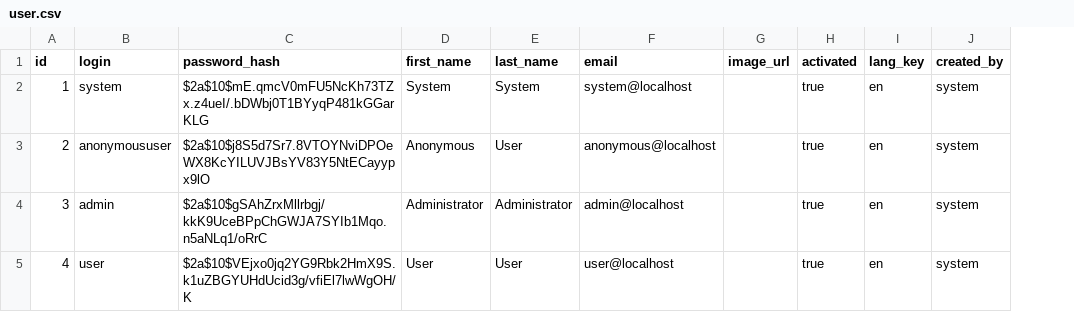
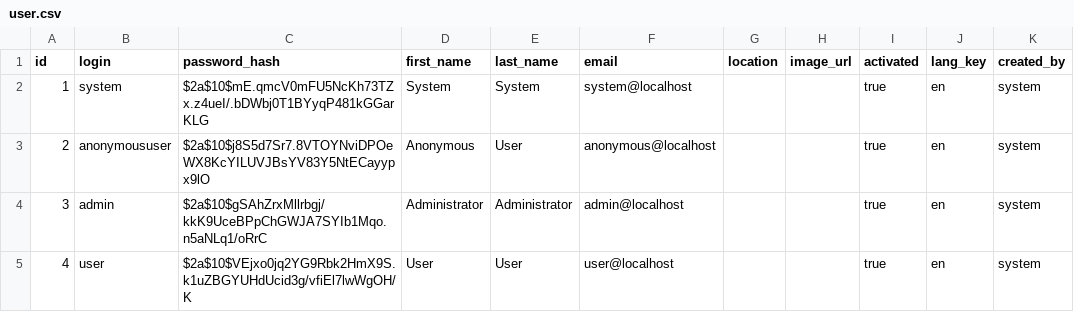
Before and after one commit to christinaannas/learning-jhipster, a CSV file: src/main/resources/config/liquibase/data/user.csv, drawn as a sheet; only a part is shown; the diff names each change by its address in the sheet, - before the commit and + after, or states it on an @@ line.

Commit message:
My first attempt at making changes to a jhipster project. I wanted to add a location field/column/whatever to the User object/table/whatever. So I made updates throughout the stack to do that.

```diff
--- a/src/main/resources/config/liquibase/data/user.csv
+++ b/src/main/resources/config/liquibase/data/user.csv
+column G (location), empty
```
Also changed, not shown: 8 other files.
